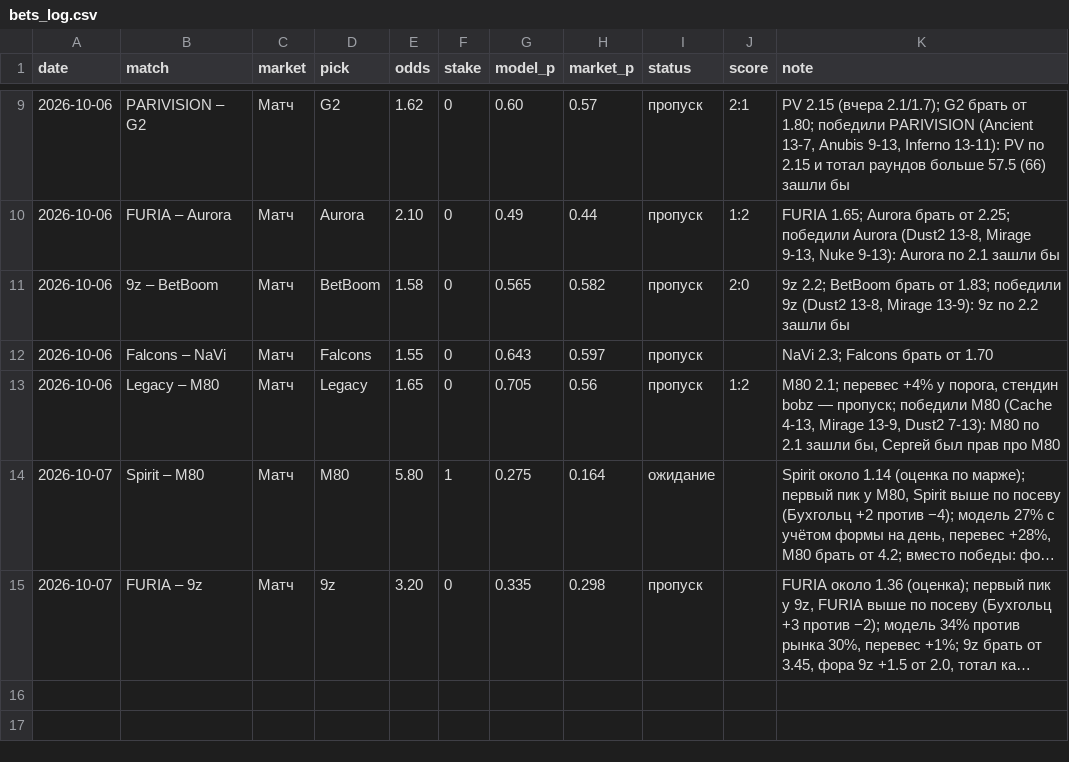
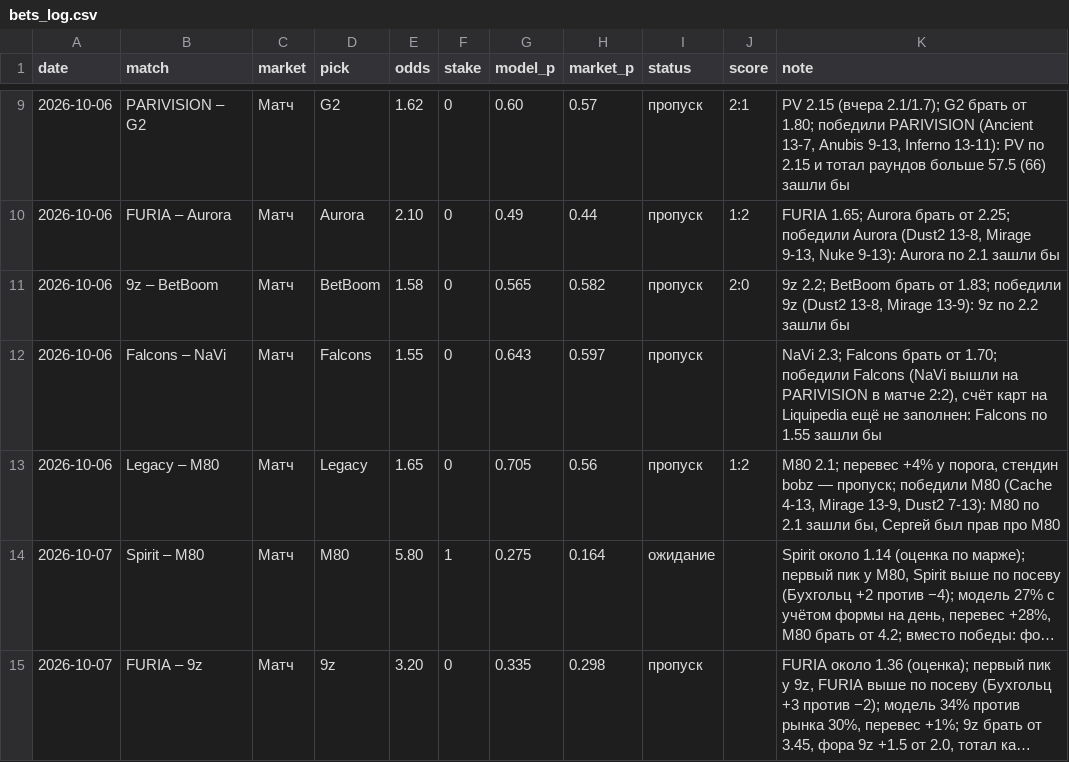
Before and after one commit to sb291099-create/Cs2-form, a CSV file: data/bets_log.csv, drawn as a sheet; only a part is shown, gaps mark what is left out; long unchanged cells end in ….

```diff
--- a/data/bets_log.csv
+++ b/data/bets_log.csv
@@ -11,3 +11,3 @@ date,match,market,pick,odds,stake,model_p,market_p,status,score,note
 2026-10-06,9z – BetBoom,Матч,BetBoom,1.58,0,0.565,0.582,пропуск,2:0,"9z 2.2; BetBoom брать от 1.83; победили 9z (Dust2 13-8, Mirage 13-9): 9z по 2.2 зашли бы"
-2026-10-06,Falcons – NaVi,Матч,Falcons,1.55,0,0.643,0.597,пропуск,,NaVi 2.3; Falcons брать от 1.70
+2026-10-06,Falcons – NaVi,Матч,Falcons,1.55,0,0.643,0.597,пропуск,,"NaVi 2.3; Falcons брать от 1.70; победили Falcons (NaVi вышли на PARIVISION в матче 2:2), счёт карт на Liquipedia ещё не заполнен: Falcons по 1.55 зашли бы"
 2026-10-06,Legacy – M80,Матч,Legacy,1.65,0,0.705,0.56,пропуск,1:2,"M80 2.1; перевес +4% у порога, стендин bobz — пропуск; победили M80 (Cache 4-13, Mirage 13-9, Dust2 7-13): M80 по 2.1 зашли бы, Сергей был прав про M80"
```
